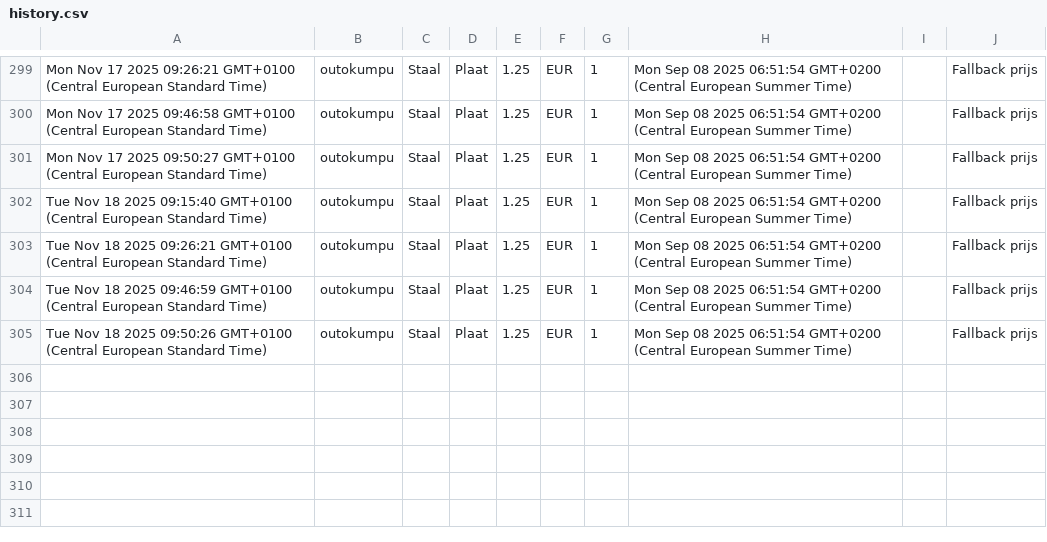
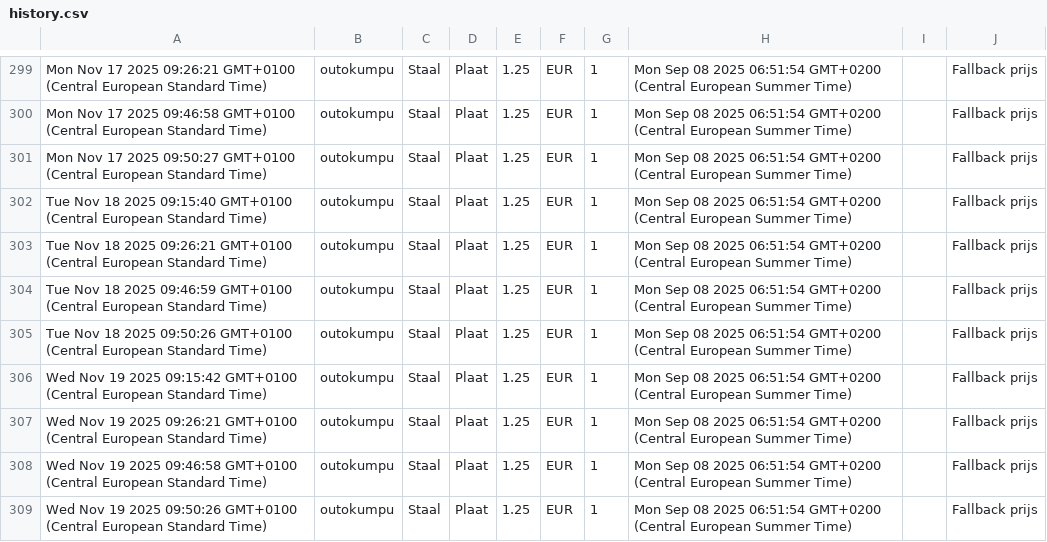
Before and after one commit to gerrit0492-create/Cost-forge-2, a CSV file: data/history.csv, drawn as a sheet; only a part is shown, gaps mark what is left out.

Commit message:
Update history.csv vanuit Google Sheets

```diff
--- a/data/history.csv
+++ b/data/history.csv
@@ -305 +305,5 @@ Tue Nov 18 2025 09:46:59 GMT+0100 (Central European Standard Time),outokumpu,Sta
 Tue Nov 18 2025 09:50:26 GMT+0100 (Central European Standard Time),outokumpu,Staal,Plaat,1.25,EUR,1,Mon Sep 08 2025 06:51:54 GMT+0200 (Central European Summer Time),,Fallback prijs
+Wed Nov 19 2025 09:15:42 GMT+0100 (Central European Standard Time),outokumpu,Staal,Plaat,1.25,EUR,1,Mon Sep 08 2025 06:51:54 GMT+0200 (Central European Summer Time),,Fallback prijs
+Wed Nov 19 2025 09:26:21 GMT+0100 (Central European Standard Time),outokumpu,Staal,Plaat,1.25,EUR,1,Mon Sep 08 2025 06:51:54 GMT+0200 (Central European Summer Time),,Fallback prijs
+Wed Nov 19 2025 09:46:58 GMT+0100 (Central European Standard Time),outokumpu,Staal,Plaat,1.25,EUR,1,Mon Sep 08 2025 06:51:54 GMT+0200 (Central European Summer Time),,Fallback prijs
+Wed Nov 19 2025 09:50:26 GMT+0100 (Central European Standard Time),outokumpu,Staal,Plaat,1.25,EUR,1,Mon Sep 08 2025 06:51:54 GMT+0200 (Central European Summer Time),,Fallback prijs
```
